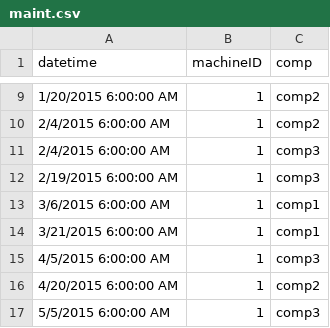
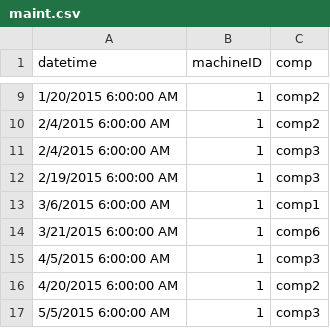
Before and after one commit to DeeptiChevvuri/Predictive-Maintenance-Modelling-Datasets, a CSV file: maint.csv, drawn as a sheet; only a part is shown, gaps mark what is left out.

Commit message:
Update maint.csv

```diff
--- a/maint.csv
+++ b/maint.csv
@@ -13,3 +13,3 @@ datetime,machineID,comp
 3/6/2015 6:00:00 AM,1,comp1
-3/21/2015 6:00:00 AM,1,comp1
+3/21/2015 6:00:00 AM,1,comp6
 4/5/2015 6:00:00 AM,1,comp3
```
